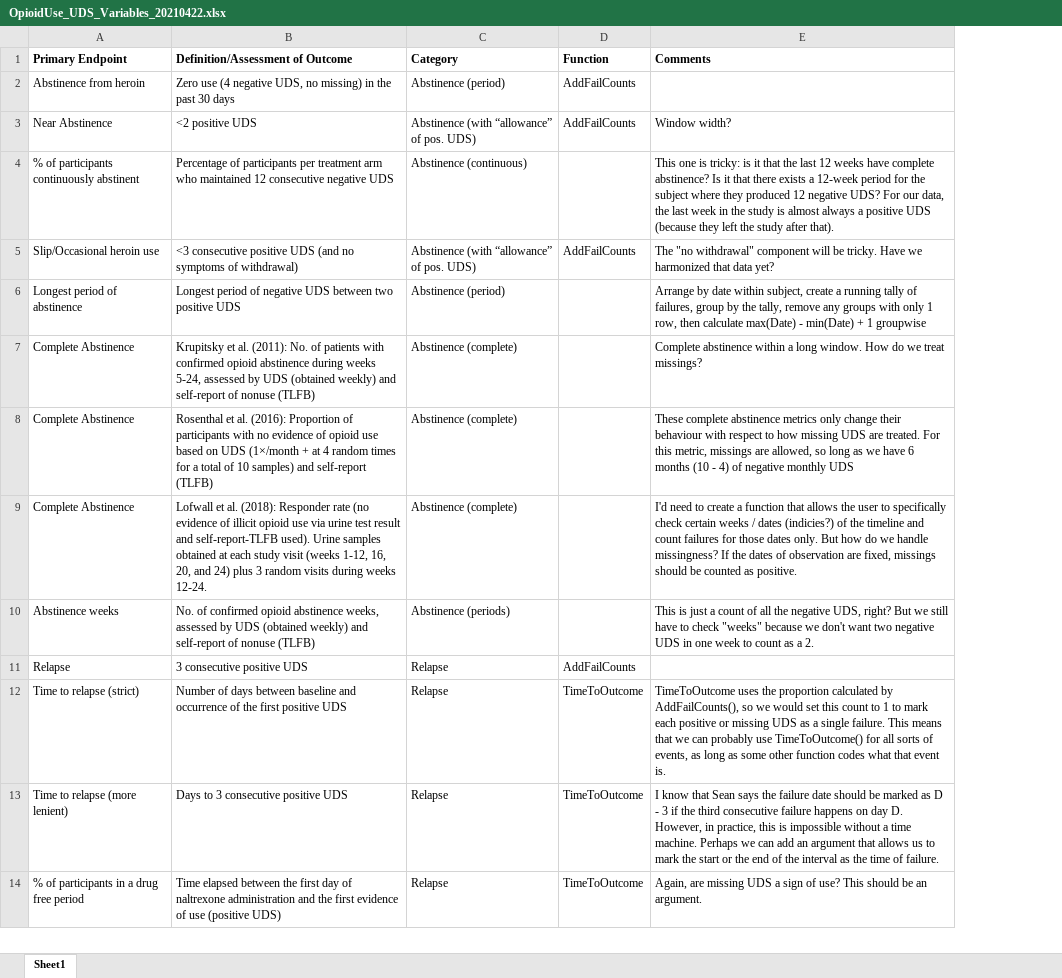
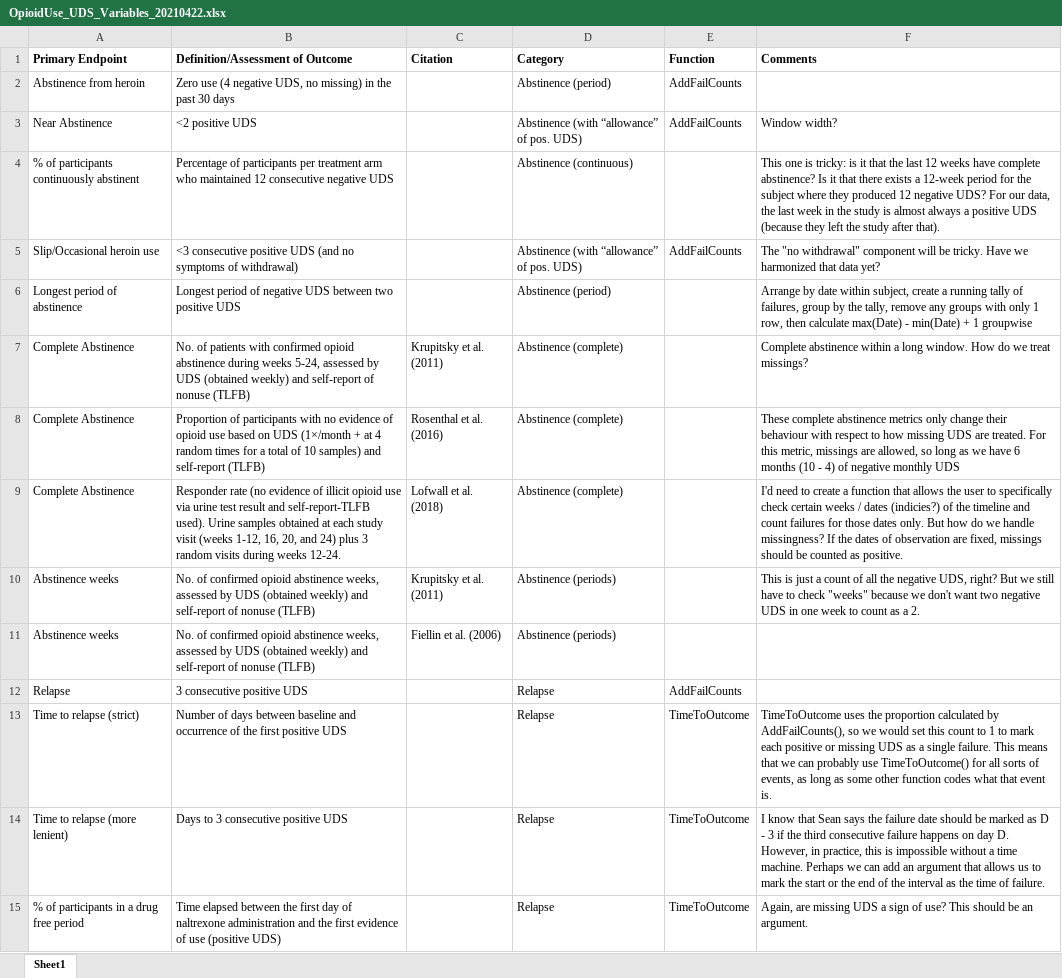
Before and after one commit to CTN-0094/CTNote, an Excel workbook: vignettes/OpioidUse_UDS_Variables_20210422.xlsx, sheet Sheet1, drawn as a sheet; only a part is shown; values as stored, in another font and other column widths than the file's, no borders; the diff covers the shown part only; the diff names each change by its address in the sheet, - before the commit and + after, or states it on an @@ line.

Commit message:
adding citations

```diff
--- a/vignettes/OpioidUse_UDS_Variables_20210422.xlsx (sheet Sheet1)
+++ b/vignettes/OpioidUse_UDS_Variables_20210422.xlsx (sheet Sheet1)
+column C (Citation), rows 7-10: Krupitsky et al. (2011) | Rosenthal et al. (2016) | Lofwall et al. (2018) | Krupitsky et al. (2011)
-B7 (Definition/Assessment of Outcome): Krupitsky et al. (2011): No. of…
+B7 (Definition/Assessment of Outcome): No. of…
-B8 (Definition/Assessment of Outcome): Rosenthal et al. (2016): Proportion of…
+B8 (Definition/Assessment of Outcome): Proportion of…
-B9 (Definition/Assessment of Outcome): Lofwall et al. (2018): Responder rate…
+B9 (Definition/Assessment of Outcome): Responder rate…
+row 11: Abstinence weeks | No. of confirmed opioid abstinence weeks, assessed by UDS (obtained weekly) and self‐report of nonuse (TLFB) | Fiellin et al. (2006) | Abstinence (periods)
```
Also changed, not shown: 11 edited cells elsewhere in this sheet.
